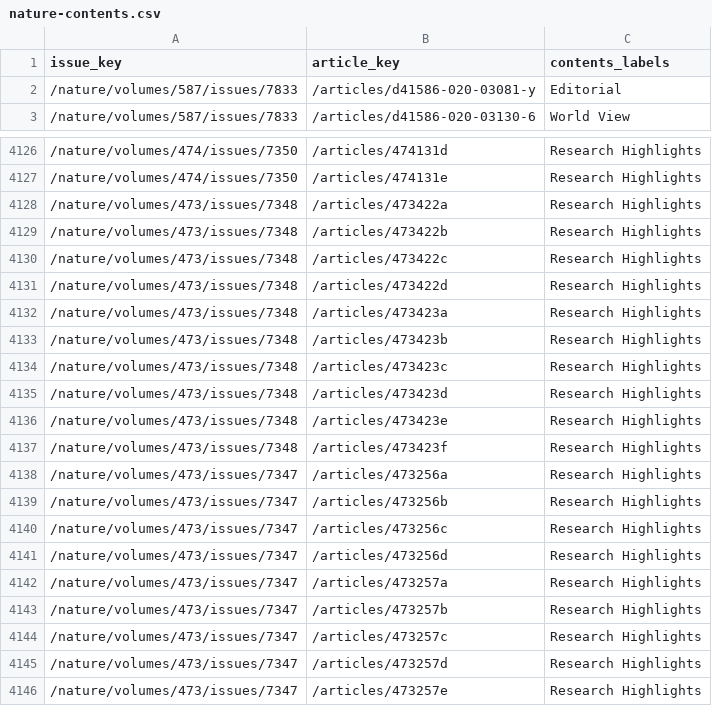
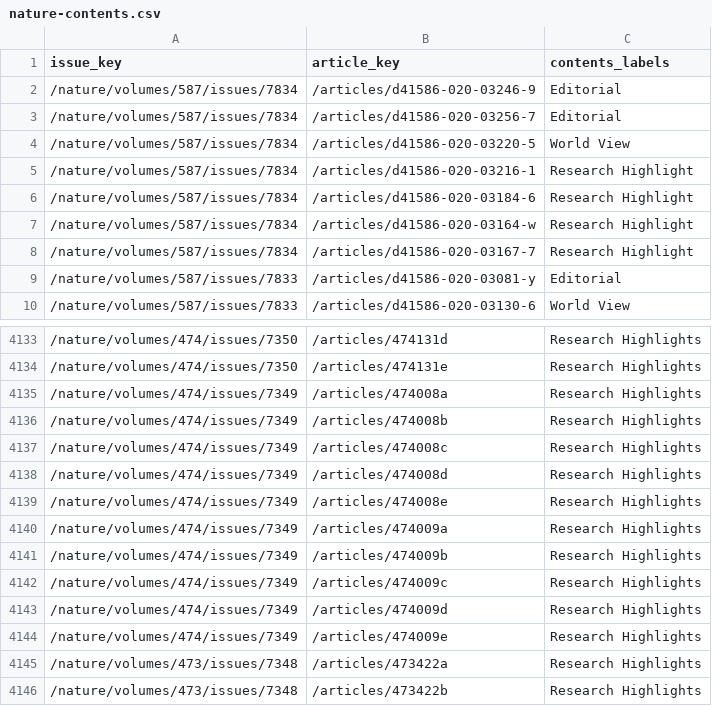
Before and after one commit to zambujo/editorials, a CSV file: data-raw/nature-contents.csv, drawn as a sheet; only a part is shown, gaps mark what is left out; the shorter side is filled out with more unchanged rows.

```diff
--- a/data-raw/nature-contents.csv
+++ b/data-raw/nature-contents.csv
@@ -1,2 +1,9 @@
 issue_key,article_key,contents_labels
+/nature/volumes/587/issues/7834,/articles/d41586-020-03246-9,Editorial
+/nature/volumes/587/issues/7834,/articles/d41586-020-03256-7,Editorial
+/nature/volumes/587/issues/7834,/articles/d41586-020-03220-5,World View
+/nature/volumes/587/issues/7834,/articles/d41586-020-03216-1,Research Highlight
+/nature/volumes/587/issues/7834,/articles/d41586-020-03184-6,Research Highlight
+/nature/volumes/587/issues/7834,/articles/d41586-020-03164-w,Research Highlight
+/nature/volumes/587/issues/7834,/articles/d41586-020-03167-7,Research Highlight
 /nature/volumes/587/issues/7833,/articles/d41586-020-03081-y,Editorial
@@ -4127,2 +4134,12 @@ issue_key,article_key,contents_labels
 /nature/volumes/474/issues/7350,/articles/474131e,Research Highlights
+/nature/volumes/474/issues/7349,/articles/474008a,Research Highlights
+/nature/volumes/474/issues/7349,/articles/474008b,Research Highlights
+/nature/volumes/474/issues/7349,/articles/474008c,Research Highlights
+/nature/volumes/474/issues/7349,/articles/474008d,Research Highlights
+/nature/volumes/474/issues/7349,/articles/474008e,Research Highlights
+/nature/volumes/474/issues/7349,/articles/474009a,Research Highlights
+/nature/volumes/474/issues/7349,/articles/474009b,Research Highlights
+/nature/volumes/474/issues/7349,/articles/474009c,Research Highlights
+/nature/volumes/474/issues/7349,/articles/474009d,Research Highlights
+/nature/volumes/474/issues/7349,/articles/474009e,Research Highlights
 /nature/volumes/473/issues/7348,/articles/473422a,Research Highlights
```
Also changed, not shown: data-raw/nature-highlights.csv, data-raw/nature-issues.csv, 4 other files.
